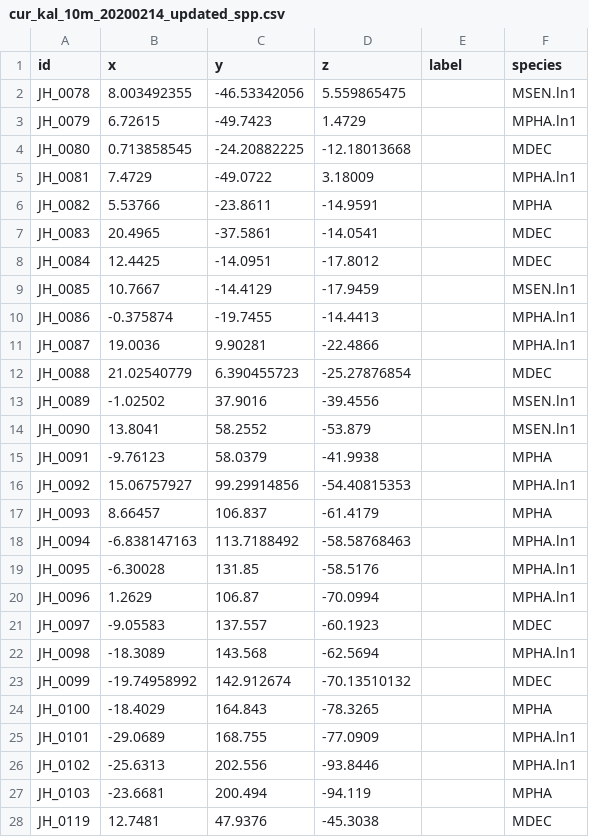
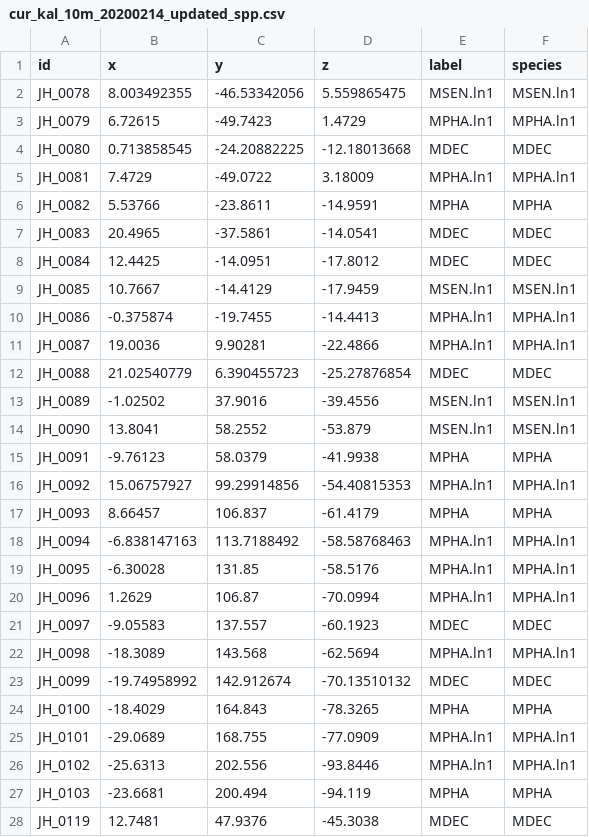
Before and after one commit to jahoey/madracis_reefscape, a CSV file: 3D_models/input/cur_kal_10m_20200214_updated_spp.csv, drawn as a sheet; only a part is shown; the diff covers the shown part only.

```diff
--- a/3D_models/input/cur_kal_10m_20200214_updated_spp.csv
+++ b/3D_models/input/cur_kal_10m_20200214_updated_spp.csv
@@ -1,28 +1,28 @@
 id,x,y,z,label,species
-JH_0078,8.003492355,-46.53342056,5.559865475,,MSEN.ln1
-JH_0079,6.72615,-49.7423,1.4729,,MPHA.ln1
-JH_0080,0.713858545,-24.20882225,-12.18013668,,MDEC
-JH_0081,7.4729,-49.0722,3.18009,,MPHA.ln1
-JH_0082,5.53766,-23.8611,-14.9591,,MPHA
-JH_0083,20.4965,-37.5861,-14.0541,,MDEC
-JH_0084,12.4425,-14.0951,-17.8012,,MDEC
-JH_0085,10.7667,-14.4129,-17.9459,,MSEN.ln1
-JH_0086,-0.375874,-19.7455,-14.4413,,MPHA.ln1
-JH_0087,19.0036,9.90281,-22.4866,,MPHA.ln1
-JH_0088,21.02540779,6.390455723,-25.27876854,,MDEC
-JH_0089,-1.02502,37.9016,-39.4556,,MSEN.ln1
-JH_0090,13.8041,58.2552,-53.879,,MSEN.ln1
-JH_0091,-9.76123,58.0379,-41.9938,,MPHA
-JH_0092,15.06757927,99.29914856,-54.40815353,,MPHA.ln1
-JH_0093,8.66457,106.837,-61.4179,,MPHA
-JH_0094,-6.838147163,113.7188492,-58.58768463,,MPHA.ln1
-JH_0095,-6.30028,131.85,-58.5176,,MPHA.ln1
-JH_0096,1.2629,106.87,-70.0994,,MPHA.ln1
-JH_0097,-9.05583,137.557,-60.1923,,MDEC
-JH_0098,-18.3089,143.568,-62.5694,,MPHA.ln1
-JH_0099,-19.74958992,142.912674,-70.13510132,,MDEC
-JH_0100,-18.4029,164.843,-78.3265,,MPHA
-JH_0101,-29.0689,168.755,-77.0909,,MPHA.ln1
-JH_0102,-25.6313,202.556,-93.8446,,MPHA.ln1
-JH_0103,-23.6681,200.494,-94.119,,MPHA
-JH_0119,12.7481,47.9376,-45.3038,,MDEC
+JH_0078,8.003492355,-46.53342056,5.559865475,MSEN.ln1,MSEN.ln1
+JH_0079,6.72615,-49.7423,1.4729,MPHA.ln1,MPHA.ln1
+JH_0080,0.713858545,-24.20882225,-12.18013668,MDEC,MDEC
+JH_0081,7.4729,-49.0722,3.18009,MPHA.ln1,MPHA.ln1
+JH_0082,5.53766,-23.8611,-14.9591,MPHA,MPHA
+JH_0083,20.4965,-37.5861,-14.0541,MDEC,MDEC
+JH_0084,12.4425,-14.0951,-17.8012,MDEC,MDEC
+JH_0085,10.7667,-14.4129,-17.9459,MSEN.ln1,MSEN.ln1
+JH_0086,-0.375874,-19.7455,-14.4413,MPHA.ln1,MPHA.ln1
+JH_0087,19.0036,9.90281,-22.4866,MPHA.ln1,MPHA.ln1
+JH_0088,21.02540779,6.390455723,-25.27876854,MDEC,MDEC
+JH_0089,-1.02502,37.9016,-39.4556,MSEN.ln1,MSEN.ln1
+JH_0090,13.8041,58.2552,-53.879,MSEN.ln1,MSEN.ln1
+JH_0091,-9.76123,58.0379,-41.9938,MPHA,MPHA
+JH_0092,15.06757927,99.29914856,-54.40815353,MPHA.ln1,MPHA.ln1
+JH_0093,8.66457,106.837,-61.4179,MPHA,MPHA
+JH_0094,-6.838147163,113.7188492,-58.58768463,MPHA.ln1,MPHA.ln1
+JH_0095,-6.30028,131.85,-58.5176,MPHA.ln1,MPHA.ln1
+JH_0096,1.2629,106.87,-70.0994,MPHA.ln1,MPHA.ln1
+JH_0097,-9.05583,137.557,-60.1923,MDEC,MDEC
+JH_0098,-18.3089,143.568,-62.5694,MPHA.ln1,MPHA.ln1
+JH_0099,-19.74958992,142.912674,-70.13510132,MDEC,MDEC
+JH_0100,-18.4029,164.843,-78.3265,MPHA,MPHA
+JH_0101,-29.0689,168.755,-77.0909,MPHA.ln1,MPHA.ln1
+JH_0102,-25.6313,202.556,-93.8446,MPHA.ln1,MPHA.ln1
+JH_0103,-23.6681,200.494,-94.119,MPHA,MPHA
+JH_0119,12.7481,47.9376,-45.3038,MDEC,MDEC
```
Also changed, not shown: 50 edited cells elsewhere in this file, 3D_models/input/cur_est_10m_20200219_updated_spp.csv, 3D_models/input/cur_est_20m_20200219_updated_spp.csv, 10 other files.
